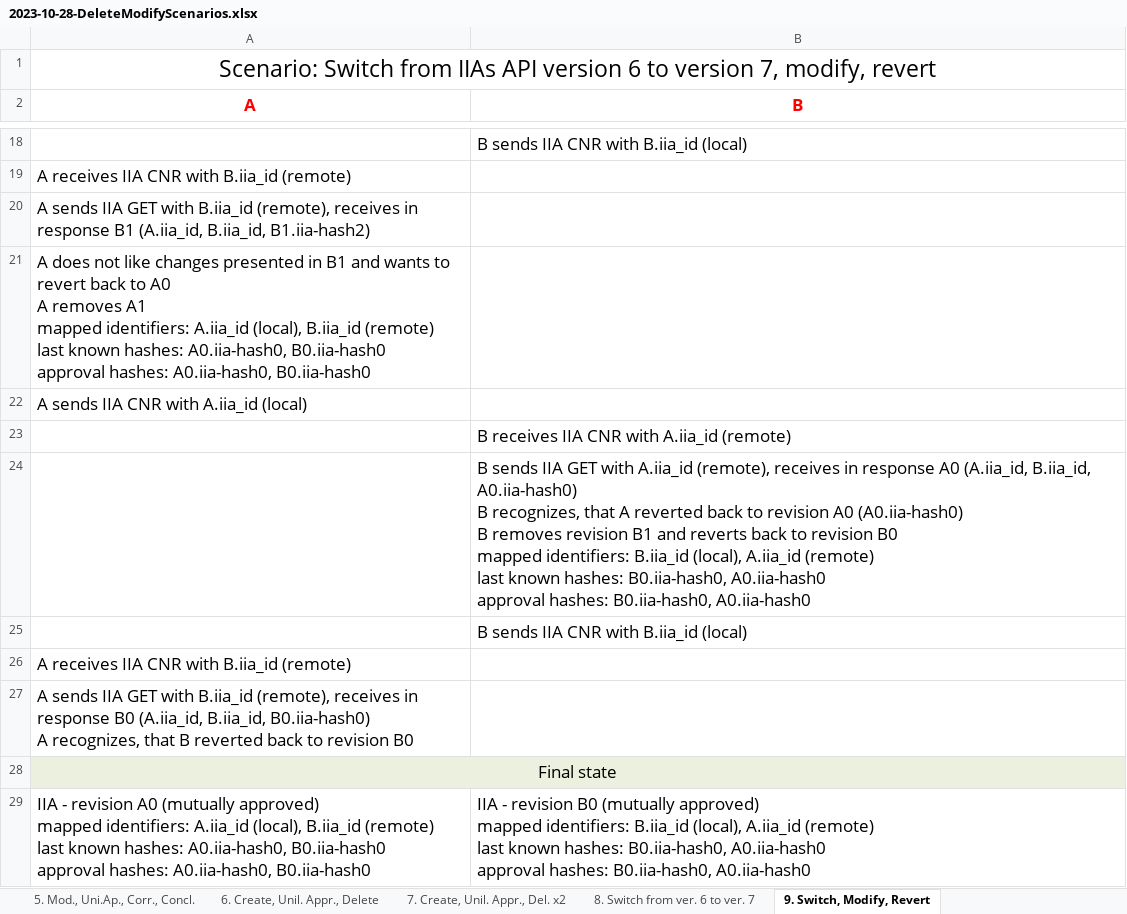
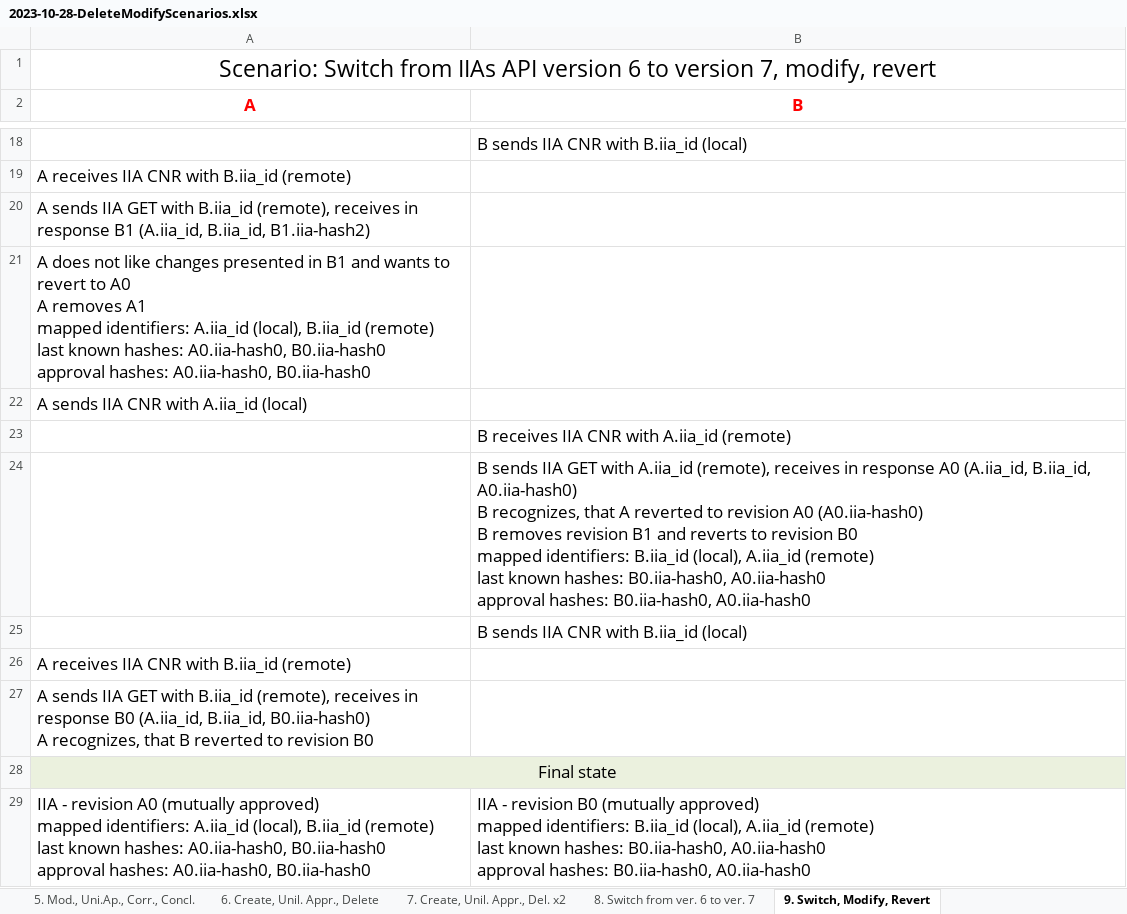
Before and after one commit to erasmus-without-paper/ewp-specs-api-iias, an Excel workbook: scenarios-v6-v7/2023-10-28-DeleteModifyScenarios.xlsx, sheet 9. Switch, Modify, Revert, drawn as a sheet; only a part is shown, gaps mark what is left out; values as stored, in another font and other column widths than the file's, no borders; ↵ is a line break in a cell; the diff names each change by its address in the sheet, - before the commit and + after, or states it on an @@ line.

```diff
--- a/scenarios-v6-v7/2023-10-28-DeleteModifyScenarios.xlsx (sheet 9. Switch, Modify, Revert)
+++ b/scenarios-v6-v7/2023-10-28-DeleteModifyScenarios.xlsx (sheet 9. Switch, Modify, Revert)
-A21 (A): …to revert back to A0…
+A21 (A): …to revert to A0…
-B24 (B): …A reverted back to revision A0 (A0.iia-hash0) ↵ B removes revision B1 and reverts back to revision…
+B24 (B): …A reverted to revision A0 (A0.iia-hash0) ↵ B removes revision B1 and reverts to revision…
-A27 (A): …B reverted back to revision…
+A27 (A): …B reverted to revision…
```
Also changed, not shown: sheet 1. Modify, Revert, sheet 2. Modify, Unil.appr., Revert.
